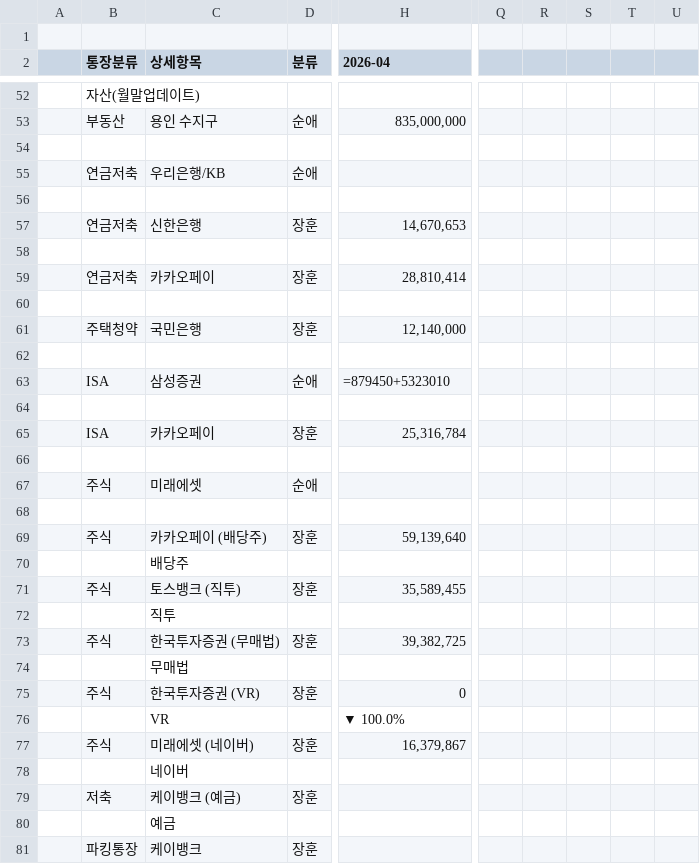
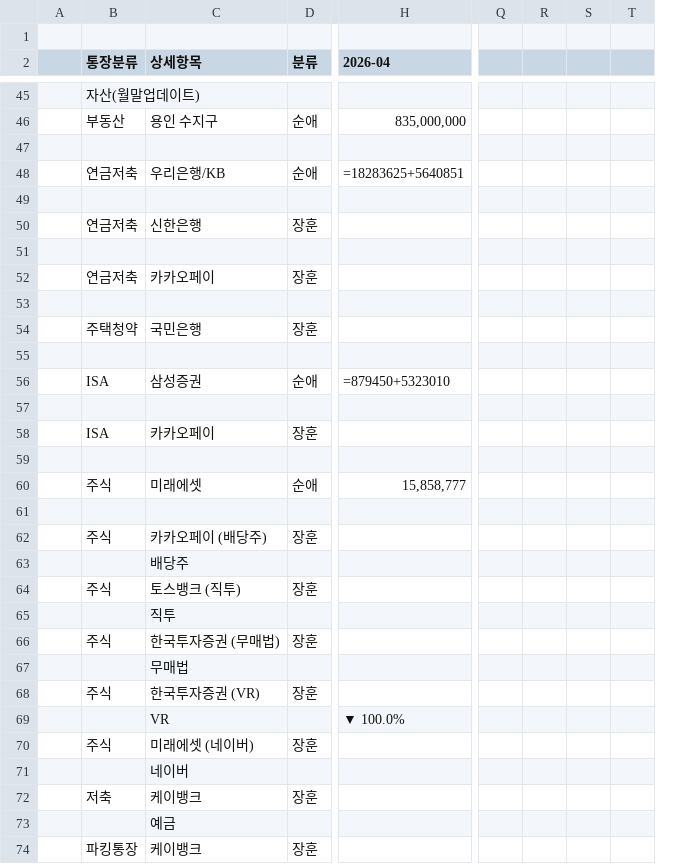
Before and after one commit to leejangpu/homi, a CSV file: financial/2026.csv, drawn as a sheet; only a part is shown, gaps mark what is left out; removed rows and columns are numbered as before the commit, all else as after; the diff covers the shown part only; the diff names each change by its address in the sheet, - before the commit and + after, or states it on an @@ line.

```diff
--- a/financial/2026.csv
+++ b/financial/2026.csv
-column Q, empty
-column R, empty
-column S, empty
-column T, empty
-column U, empty
+column Q, empty
+column R, empty
+column S, empty
+column T, empty
-H48 (2026-04): (empty)
+H48 (2026-04): =18283625+5640851
-H50 (2026-04): 14,670,653
+H50 (2026-04): (empty)
-H52 (2026-04): 28,810,414
+H52 (2026-04): (empty)
-H54 (2026-04): 12,140,000
+H54 (2026-04): (empty)
-H58 (2026-04): 25,316,784
+H58 (2026-04): (empty)
-H60 (2026-04): (empty)
+H60 (2026-04): 15,858,777
-H62 (2026-04): 59,139,640
+H62 (2026-04): (empty)
-H64 (2026-04): 35,589,455
+H64 (2026-04): (empty)
-H66 (2026-04): 39,382,725
+H66 (2026-04): (empty)
-H68 (2026-04): 0
+H68 (2026-04): (empty)
-H70 (2026-04): 16,379,867
+H70 (2026-04): (empty)
-C72 (상세항목): 케이뱅크 (예금)
+C72 (상세항목): 케이뱅크
```
Also changed, not shown: 7 removed rows and 58 edited cells elsewhere in this file.
